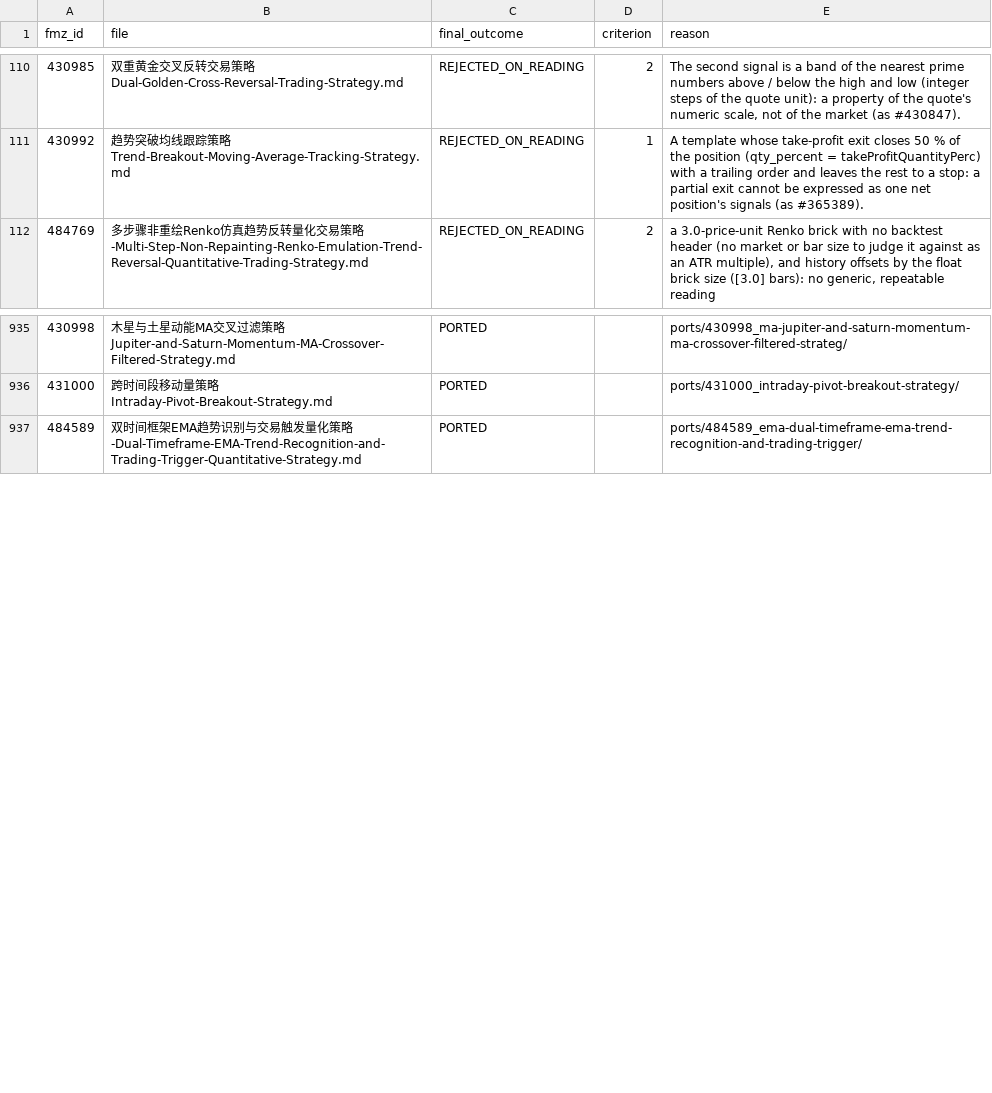
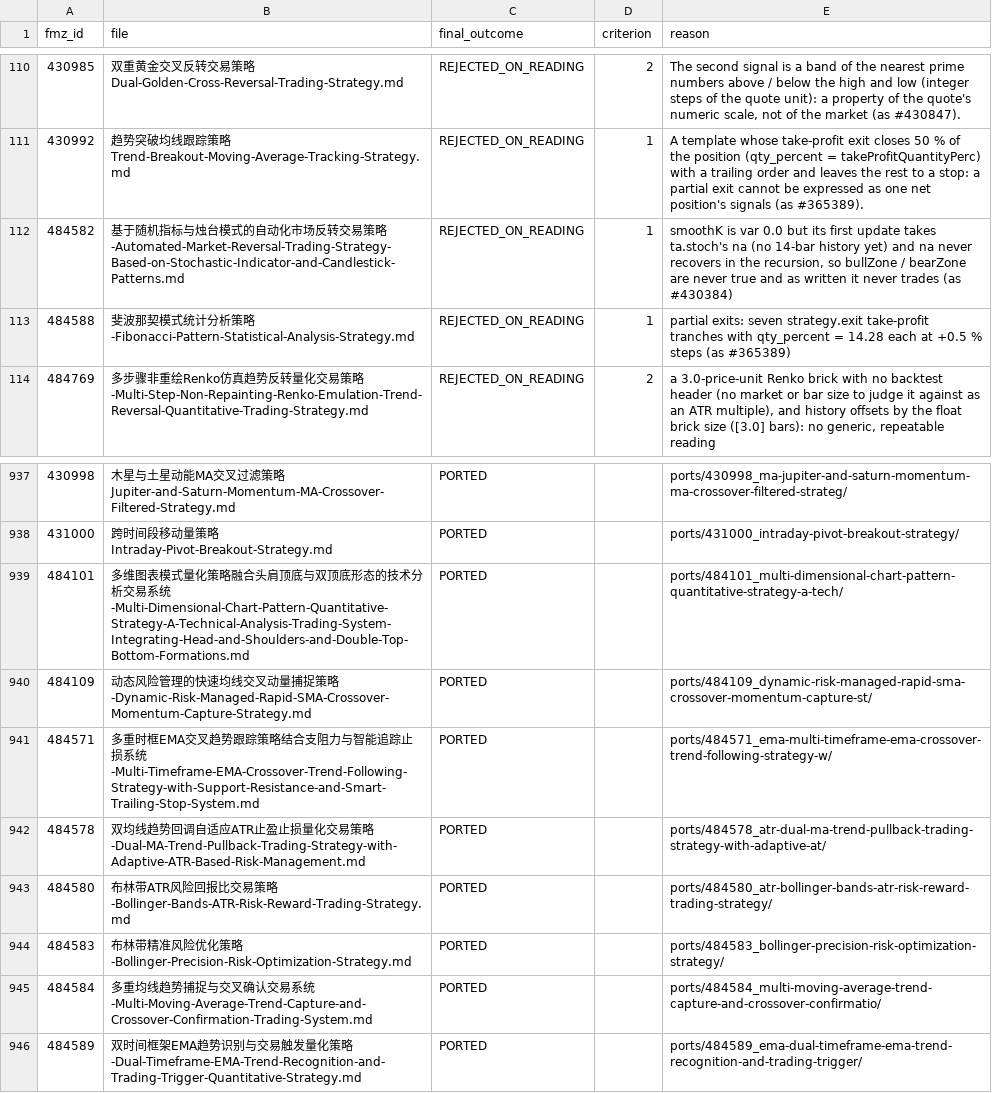
Before and after one commit to r35t1tut0r0rb15-gif/fmz-strategies, a CSV file: review_decisions.csv, drawn as a sheet; only a part is shown, gaps mark what is left out; the diff names each change by its address in the sheet, - before the commit and + after, or states it on an @@ line.

```diff
--- a/review_decisions.csv
+++ b/review_decisions.csv
+row 112: 484582 | 基于随机指标与烛台模式的自动化市场反转交易策略-Automated-Market-Reversal-Trading-Strategy-Based-on-Stochastic-Indicator-and-Candlestick-Patterns.md | REJECTED_ON_READING | 1 | smoothK is var 0.0 but its first update takes ta.stoch's na (no 14-bar history yet) and na never recovers in the recursion, so bullZone / bearZone are never true and as written it never trades (as #430384)
+row 113: 484588 | 斐波那契模式统计分析策略-Fibonacci-Pattern-Statistical-Analysis-Strategy.md | REJECTED_ON_READING | 1 | partial exits: seven strategy.exit take-profit tranches with qty_percent = 14.28 each at +0.5 % steps (as #365389)
+row 939: 484101 | 多维图表模式量化策略融合头肩顶底与双顶底形态的技术分析交易系统-Multi-Dimensional-Chart-Pattern-Quantitative-Strategy-A-Technical-Analysis-Trading-System-Integrating-Head-and-Shoulders-and-Double-Top-Bottom-Formations.md | PORTED |  | ports/484101_multi-dimensional-chart-pattern-quantitative-strategy-a-tech/
+row 940: 484109 | 动态风险管理的快速均线交叉动量捕捉策略-Dynamic-Risk-Managed-Rapid-SMA-Crossover-Momentum-Capture-Strategy.md | PORTED |  | ports/484109_dynamic-risk-managed-rapid-sma-crossover-momentum-capture-st/
+row 941: 484571 | 多重时框EMA交叉趋势跟踪策略结合支阻力与智能追踪止损系统-Multi-Timeframe-EMA-Crossover-Trend-Following-Strategy-with-Support-Resistance-and-Smart-Trailing-Stop-System.md | PORTED |  | ports/484571_ema-multi-timeframe-ema-crossover-trend-following-strategy-w/
+row 942: 484578 | 双均线趋势回调自适应ATR止盈止损量化交易策略-Dual-MA-Trend-Pullback-Trading-Strategy-with-Adaptive-ATR-Based-Risk-Management.md | PORTED |  | ports/484578_atr-dual-ma-trend-pullback-trading-strategy-with-adaptive-at/
+row 943: 484580 | 布林带ATR风险回报比交易策略-Bollinger-Bands-ATR-Risk-Reward-Trading-Strategy.md | PORTED |  | ports/484580_atr-bollinger-bands-atr-risk-reward-trading-strategy/
+row 944: 484583 | 布林带精准风险优化策略-Bollinger-Precision-Risk-Optimization-Strategy.md | PORTED |  | ports/484583_bollinger-precision-risk-optimization-strategy/
+row 945: 484584 | 多重均线趋势捕捉与交叉确认交易系统-Multi-Moving-Average-Trend-Capture-and-Crossover-Confirmation-Trading-System.md | PORTED |  | ports/484584_multi-moving-average-trend-capture-and-crossover-confirmatio/
```
Also changed, not shown: 31 other files.
